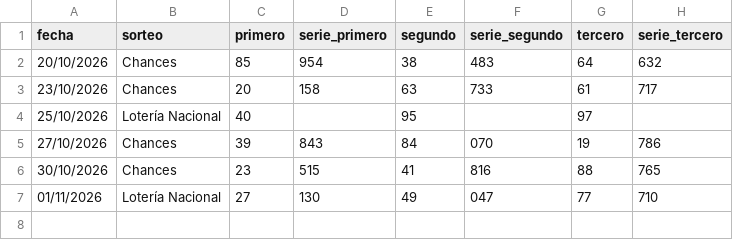
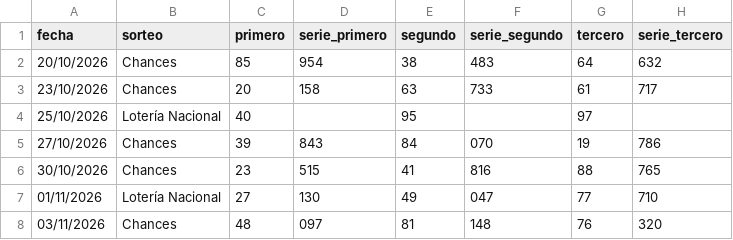
Before and after one commit to alevalverdef/FORECAST, a CSV file: data/premios_2y3.csv, drawn as a sheet; the diff names each change by its address in the sheet, - before the commit and + after, or states it on an @@ line.

```diff
--- a/data/premios_2y3.csv
+++ b/data/premios_2y3.csv
+row 8: 03/11/2026 | Chances | 48 | 097 | 81 | 148 | 76 | 320
```
Also changed, not shown: data/bitacora.csv, data/historico.csv, 1 other file.
